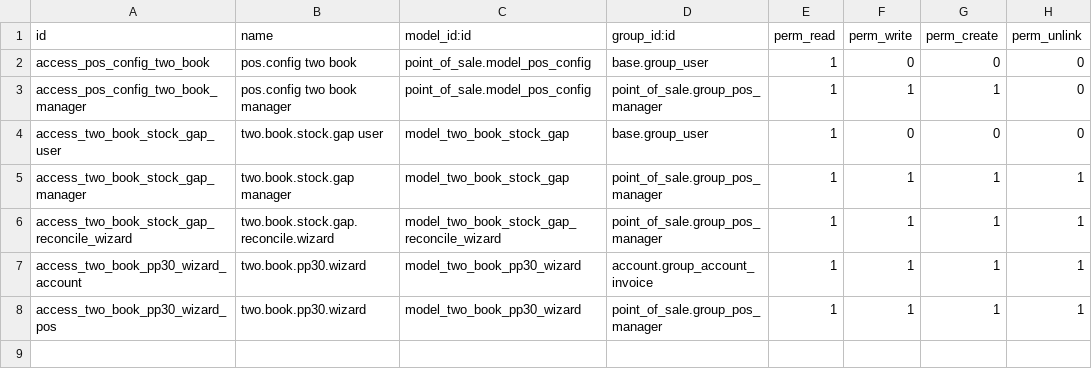
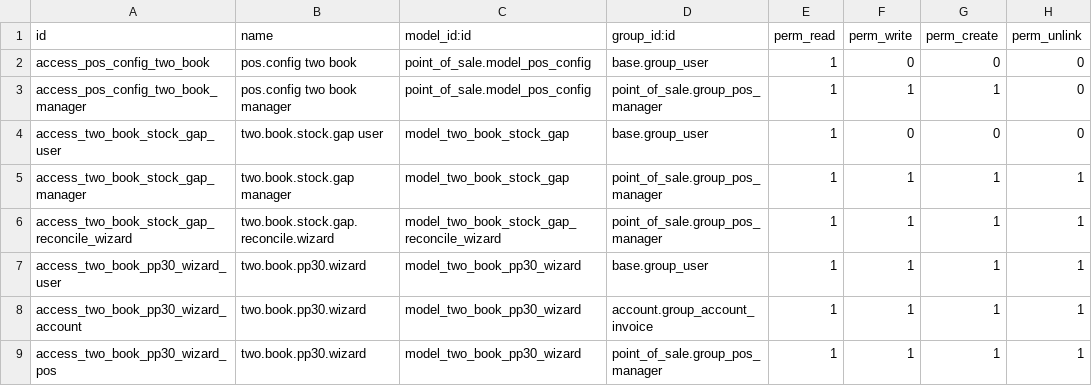
Before and after one commit to thitikornh3c/kabinmengleeh, a CSV file: custom_addons/two_book/security/ir.model.access.csv, drawn as a sheet; the diff names each change by its address in the sheet, - before the commit and + after, or states it on an @@ line.

Commit message:
fix view access print pp30

```diff
--- a/custom_addons/two_book/security/ir.model.access.csv
+++ b/custom_addons/two_book/security/ir.model.access.csv
+row 7: access_two_book_pp30_wizard_user | two.book.pp30.wizard | model_two_book_pp30_wizard | base.group_user | 1 | 1 | 1 | 1
```
Also changed, not shown: 2 other files.
